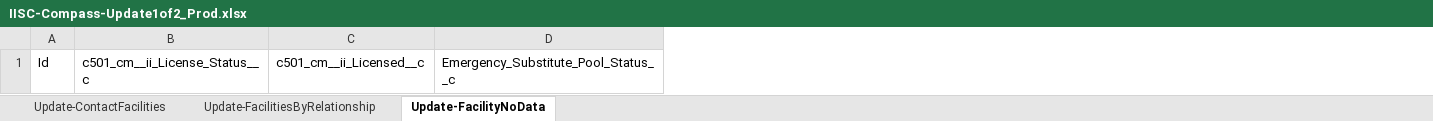
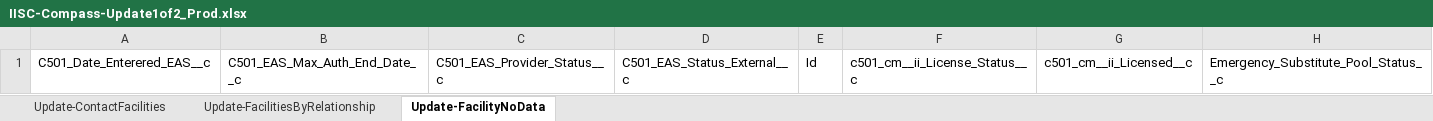
Before and after one commit to 501Commons/Salesforce-Importer, an Excel workbook: Clients/IISC/IISC-Compass-Update1of2_Prod.xlsx, sheet Update-FacilityNoData, drawn as a sheet; values as stored, in another font and other column widths than the file's, no borders; table styles not drawn; the diff names each change by its address in the sheet, - before the commit and + after, or states it on an @@ line.

```diff
--- a/Clients/IISC/IISC-Compass-Update1of2_Prod.xlsx (sheet Update-FacilityNoData)
+++ b/Clients/IISC/IISC-Compass-Update1of2_Prod.xlsx (sheet Update-FacilityNoData)
+column A, row 1: C501_Date_Enterered_EAS__c
+column B, row 1: C501_EAS_Max_Auth_End_Date__c
+column C, row 1: C501_EAS_Provider_Status__c
+column D, row 1: C501_EAS_Status_External__c
```
Also changed, not shown: sheet Update-ContactFacilities, Clients/IISC/IISC-Compass-Insert_Prod.xlsx.
